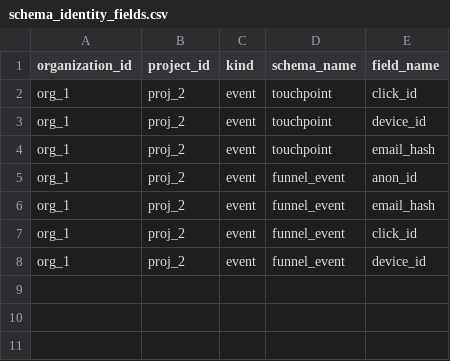
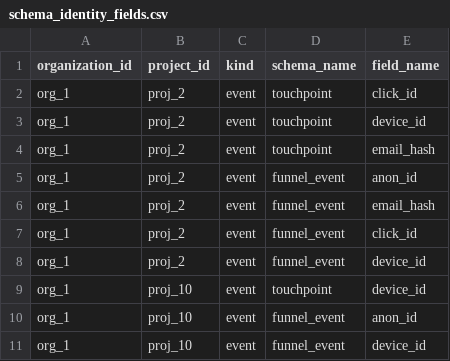
Before and after one commit to yarivluts/smart-marketing, a CSV file: packages/dbt-transform/dbt/seeds/schema_identity_fields.csv, drawn as a sheet.

```diff
--- a/packages/dbt-transform/dbt/seeds/schema_identity_fields.csv
+++ b/packages/dbt-transform/dbt/seeds/schema_identity_fields.csv
@@ -8 +8,4 @@ org_1,proj_2,event,funnel_event,click_id
 org_1,proj_2,event,funnel_event,device_id
+org_1,proj_10,event,touchpoint,device_id
+org_1,proj_10,event,funnel_event,anon_id
+org_1,proj_10,event,funnel_event,device_id
```
Also changed, not shown: packages/dbt-transform/dbt/seeds/raw_records.csv, 7 other files.
